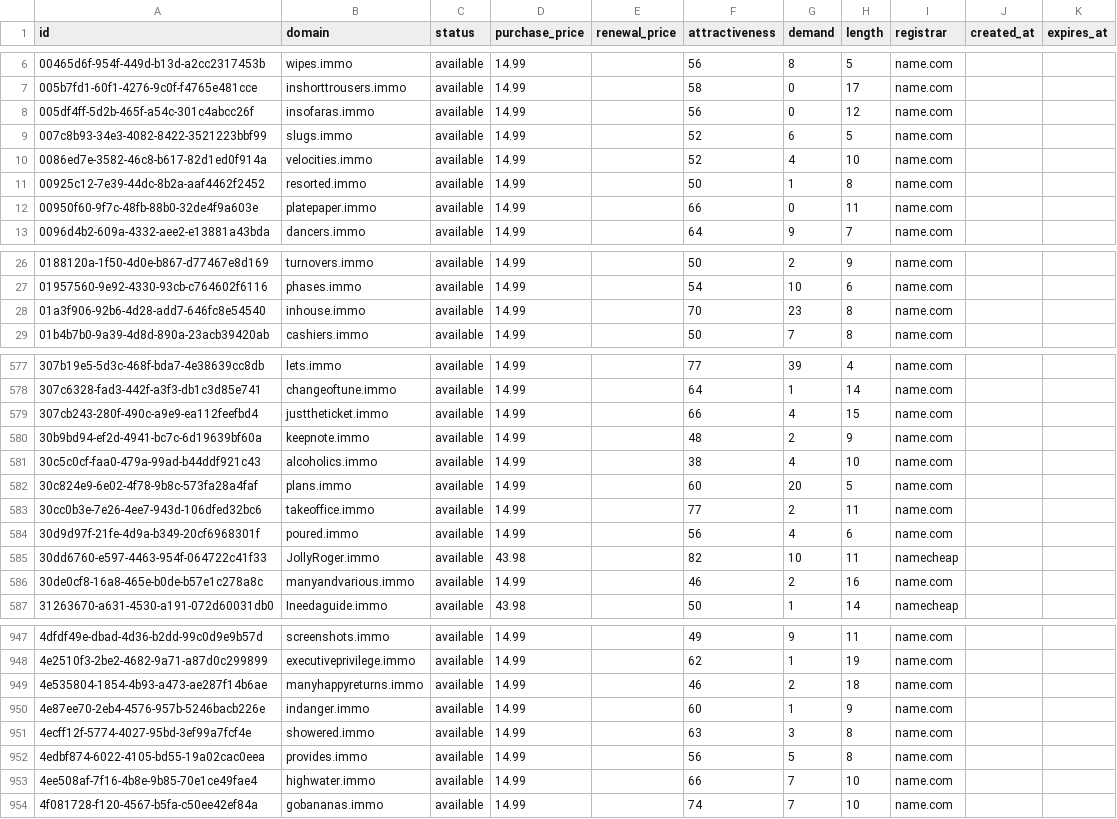
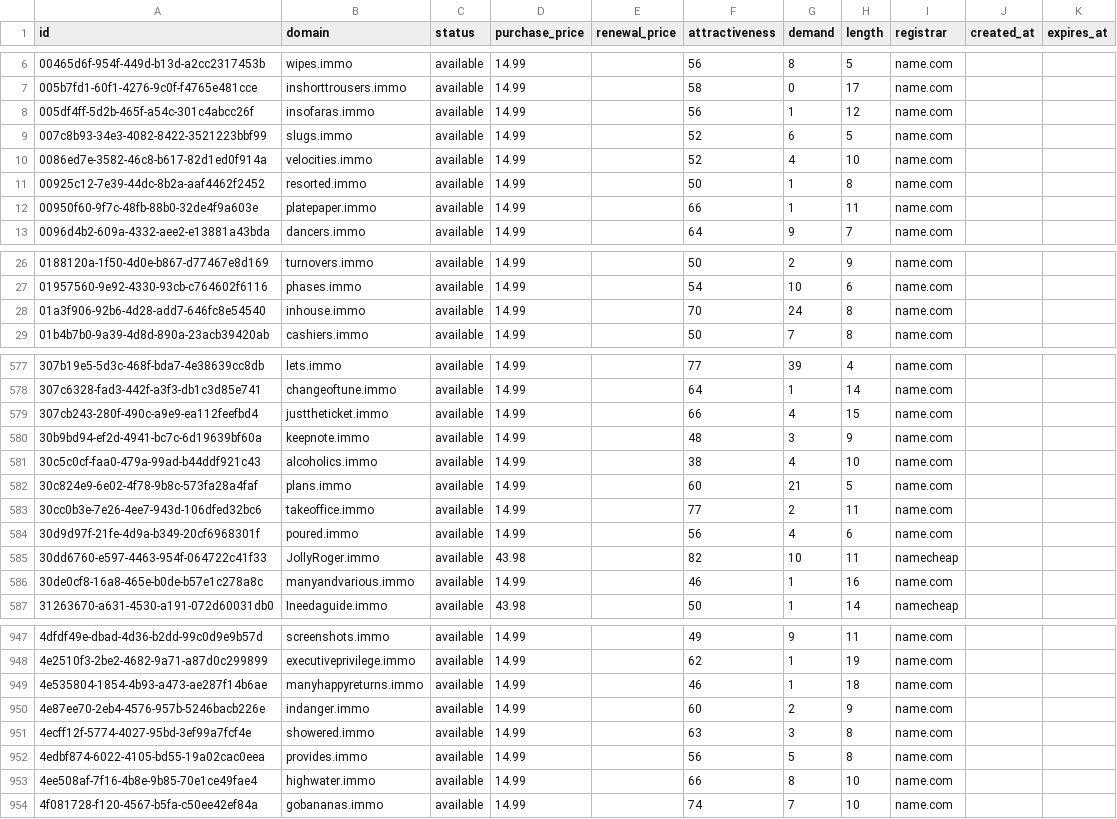
Before and after one commit to UniqueDomains/immo-oneword-domains, a CSV file: immo.csv, drawn as a sheet; only a part is shown, gaps mark what is left out; the diff covers the shown part only.

Commit message:
Domains update

```diff
--- a/immo.csv
+++ b/immo.csv
@@ -7,3 +7,3 @@ id,domain,status,purchase_price,renewal_price,attractiveness,demand,length,regis
 005b7fd1-60f1-4276-9c0f-f4765e481cce,inshorttrousers.immo,available,14.99,,58,0,17,name.com,,
-005df4ff-5d2b-465f-a54c-301c4abcc26f,insofaras.immo,available,14.99,,56,0,12,name.com,,
+005df4ff-5d2b-465f-a54c-301c4abcc26f,insofaras.immo,available,14.99,,56,1,12,name.com,,
 007c8b93-34e3-4082-8422-3521223bbf99,slugs.immo,available,14.99,,52,6,5,name.com,,
@@ -11,3 +11,3 @@ id,domain,status,purchase_price,renewal_price,attractiveness,demand,length,regis
 00925c12-7e39-44dc-8b2a-aaf4462f2452,resorted.immo,available,14.99,,50,1,8,name.com,,
-00950f60-9f7c-48fb-88b0-32de4f9a603e,platepaper.immo,available,14.99,,66,0,11,name.com,,
+00950f60-9f7c-48fb-88b0-32de4f9a603e,platepaper.immo,available,14.99,,66,1,11,name.com,,
 0096d4b2-609a-4332-aee2-e13881a43bda,dancers.immo,available,14.99,,64,9,7,name.com,,
@@ -27,3 +27,3 @@ id,domain,status,purchase_price,renewal_price,attractiveness,demand,length,regis
 01957560-9e92-4330-93cb-c764602f6116,phases.immo,available,14.99,,54,10,6,name.com,,
-01a3f906-92b6-4d28-add7-646fc8e54540,inhouse.immo,available,14.99,,70,23,8,name.com,,
+01a3f906-92b6-4d28-add7-646fc8e54540,inhouse.immo,available,14.99,,70,24,8,name.com,,
 01b4b7b0-9a39-4d8d-890a-23acb39420ab,cashiers.immo,available,14.99,,50,7,8,name.com,,
@@ -579,5 +579,5 @@ id,domain,status,purchase_price,renewal_price,attractiveness,demand,length,regis
 307cb243-280f-490c-a9e9-ea112feefbd4,justtheticket.immo,available,14.99,,66,4,15,name.com,,
-30b9bd94-ef2d-4941-bc7c-6d19639bf60a,keepnote.immo,available,14.99,,48,2,9,name.com,,
+30b9bd94-ef2d-4941-bc7c-6d19639bf60a,keepnote.immo,available,14.99,,48,3,9,name.com,,
 30c5c0cf-faa0-479a-99ad-b44ddf921c43,alcoholics.immo,available,14.99,,38,4,10,name.com,,
-30c824e9-6e02-4f78-9b8c-573fa28a4faf,plans.immo,available,14.99,,60,20,5,name.com,,
+30c824e9-6e02-4f78-9b8c-573fa28a4faf,plans.immo,available,14.99,,60,21,5,name.com,,
 30cc0b3e-7e26-4ee7-943d-106dfed32bc6,takeoffice.immo,available,14.99,,77,2,11,name.com,,
@@ -585,3 +585,3 @@ id,domain,status,purchase_price,renewal_price,attractiveness,demand,length,regis
 30dd6760-e597-4463-954f-064722c41f33,JollyRoger.immo,available,43.98,,82,10,11,namecheap,,
-30de0cf8-16a8-465e-b0de-b57e1c278a8c,manyandvarious.immo,available,14.99,,46,2,16,name.com,,
+30de0cf8-16a8-465e-b0de-b57e1c278a8c,manyandvarious.immo,available,14.99,,46,1,16,name.com,,
 31263670-a631-4530-a191-072d60031db0,Ineedaguide.immo,available,43.98,,50,1,14,namecheap,,
@@ -948,7 +948,7 @@ id,domain,status,purchase_price,renewal_price,attractiveness,demand,length,regis
 4e2510f3-2be2-4682-9a71-a87d0c299899,executiveprivilege.immo,available,14.99,,62,1,19,name.com,,
-4e535804-1854-4b93-a473-ae287f14b6ae,manyhappyreturns.immo,available,14.99,,46,2,18,name.com,,
-4e87ee70-2eb4-4576-957b-5246bacb226e,indanger.immo,available,14.99,,60,1,9,name.com,,
+4e535804-1854-4b93-a473-ae287f14b6ae,manyhappyreturns.immo,available,14.99,,46,1,18,name.com,,
+4e87ee70-2eb4-4576-957b-5246bacb226e,indanger.immo,available,14.99,,60,2,9,name.com,,
 4ecff12f-5774-4027-95bd-3ef99a7fcf4e,showered.immo,available,14.99,,63,3,8,name.com,,
 4edbf874-6022-4105-bd55-19a02cac0eea,provides.immo,available,14.99,,56,5,8,name.com,,
-4ee508af-7f16-4b8e-9b85-70e1ce49fae4,highwater.immo,available,14.99,,66,7,10,name.com,,
+4ee508af-7f16-4b8e-9b85-70e1ce49fae4,highwater.immo,available,14.99,,66,8,10,name.com,,
 4f081728-f120-4567-b5fa-c50ee42ef84a,gobananas.immo,available,14.99,,74,7,10,name.com,,
```
Also changed, not shown: 29 edited cells elsewhere in this file, 4 other files.
